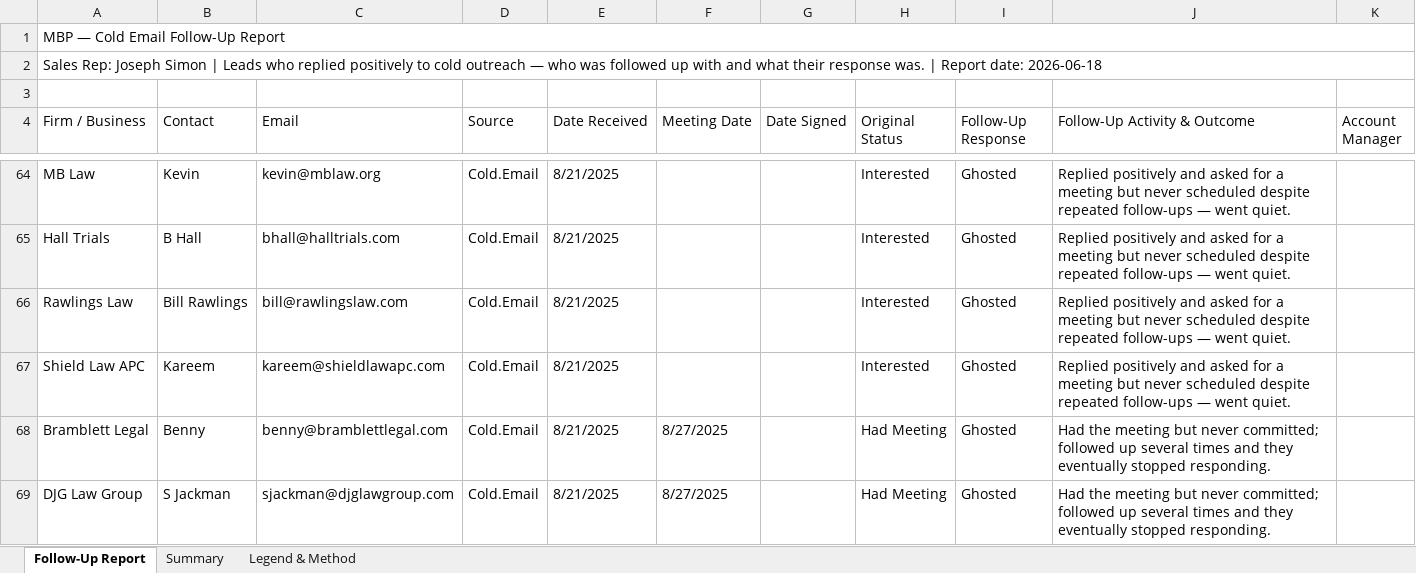
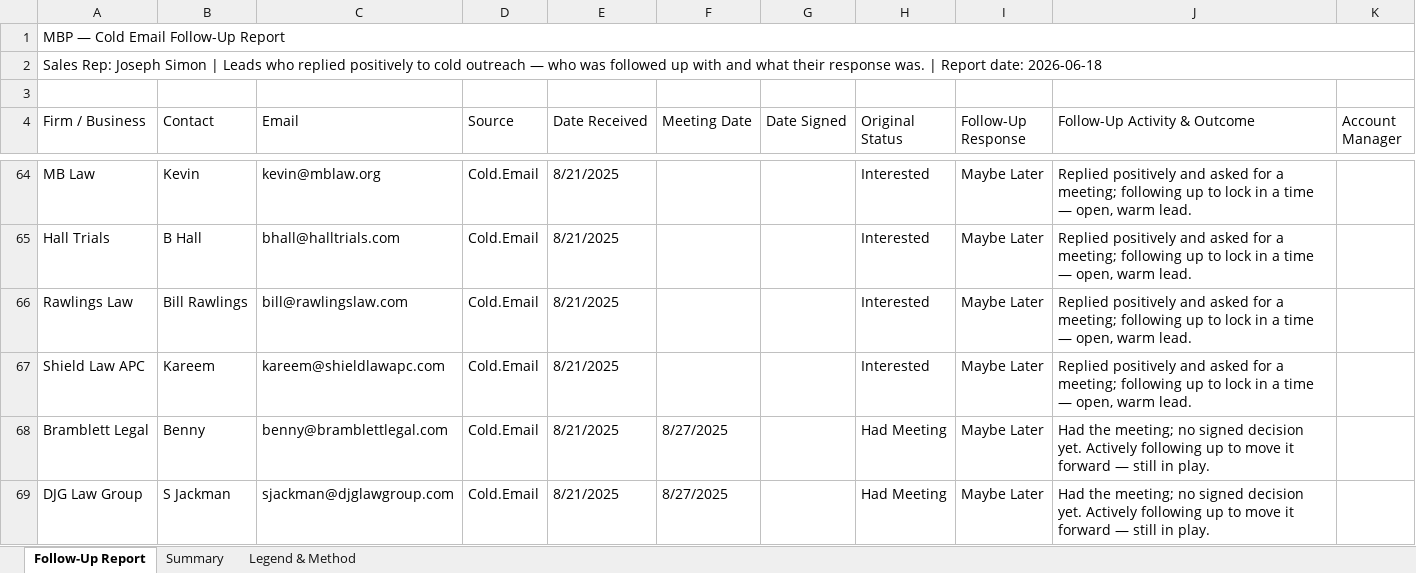
Before and after one commit to josephs308/claudejoey, an Excel workbook: MBP_Cold_Email_Follow_Up_Report.xlsx, sheet Follow-Up Report, drawn as a sheet; only a part is shown, gaps mark what is left out; values as stored, in another font and other column widths than the file's, no cell formats; the diff covers the shown part only; the diff names each change by its address in the sheet, - before the commit and + after, or states it on an @@ line.

```diff
--- a/MBP_Cold_Email_Follow_Up_Report.xlsx (sheet Follow-Up Report)
+++ b/MBP_Cold_Email_Follow_Up_Report.xlsx (sheet Follow-Up Report)
-I64:I69 (Follow-Up Response): Ghosted
+I64:I69 (Follow-Up Response): Maybe Later
-J64:J67 (Follow-Up Activity & Outcome): …for a meeting but never scheduled despite repeated follow-ups — went quiet.
+J64:J67 (Follow-Up Activity & Outcome): …for a meeting; following up to lock in a time — open, warm lead.
-J68:J69 (Follow-Up Activity & Outcome): Had the meeting but never committed; followed up several times and they eventually stopped responding.
+J68:J69 (Follow-Up Activity & Outcome): Had the meeting; no signed decision yet. Actively following up to move it forward — still in play.
```
Also changed, not shown: 320 edited cells elsewhere in this sheet, sheet Summary, sheet Legend & Method, cell formats, 1 other file.
